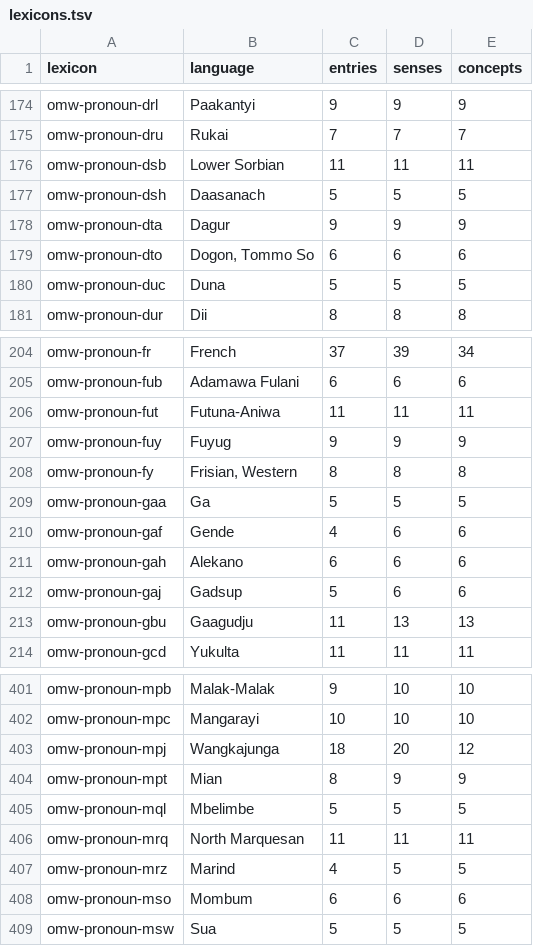
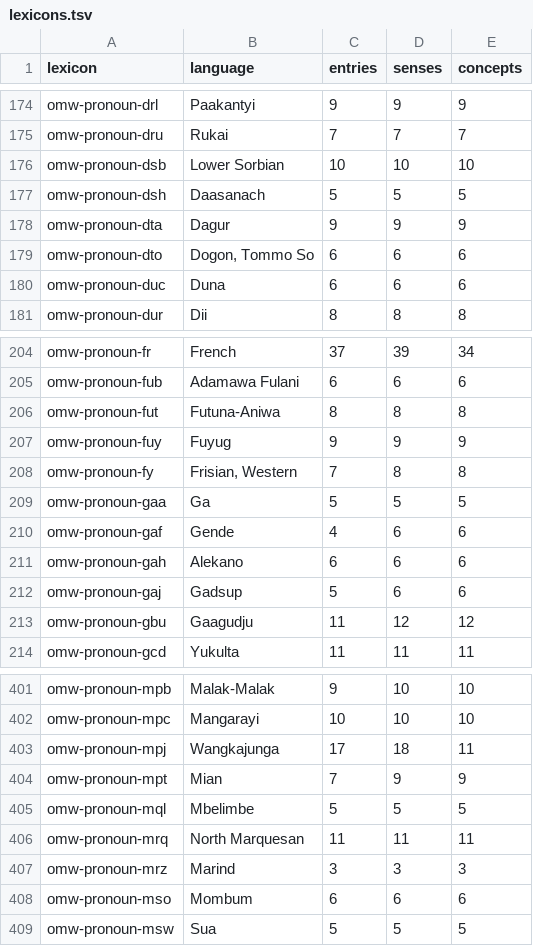
Before and after one commit to omwn/omw-pronoun, a TSV file: data/lexicons.tsv, drawn as a sheet; only a part is shown, gaps mark what is left out; the diff covers the shown part only.

```diff
--- a/data/lexicons.tsv
+++ b/data/lexicons.tsv
@@ -175,3 +175,3 @@ omw-pronoun-drl	Paakantyi	9	9	9
 omw-pronoun-dru	Rukai	7	7	7
-omw-pronoun-dsb	Lower Sorbian	11	11	11
+omw-pronoun-dsb	Lower Sorbian	10	10	10
 omw-pronoun-dsh	Daasanach	5	5	5
@@ -179,3 +179,3 @@ omw-pronoun-dta	Dagur	9	9	9
 omw-pronoun-dto	Dogon, Tommo So	6	6	6
-omw-pronoun-duc	Duna	5	5	5
+omw-pronoun-duc	Duna	6	6	6
 omw-pronoun-dur	Dii	8	8	8
@@ -205,5 +205,5 @@ omw-pronoun-fr	French	37	39	34
 omw-pronoun-fub	Adamawa Fulani 	6	6	6
-omw-pronoun-fut	Futuna-Aniwa	11	11	11
+omw-pronoun-fut	Futuna-Aniwa	8	8	8
 omw-pronoun-fuy	Fuyug	9	9	9
-omw-pronoun-fy	Frisian, Western	8	8	8
+omw-pronoun-fy	Frisian, Western	7	8	8
 omw-pronoun-gaa	Ga	5	5	5
@@ -212,3 +212,3 @@ omw-pronoun-gah	Alekano	6	6	6
 omw-pronoun-gaj	Gadsup	5	6	6
-omw-pronoun-gbu	Gaagudju	11	13	13
+omw-pronoun-gbu	Gaagudju	11	12	12
 omw-pronoun-gcd	Yukulta	11	11	11
@@ -402,7 +402,7 @@ omw-pronoun-mpb	Malak-Malak	9	10	10
 omw-pronoun-mpc	Mangarayi	10	10	10
-omw-pronoun-mpj	Wangkajunga	18	20	12
-omw-pronoun-mpt	Mian	8	9	9
+omw-pronoun-mpj	Wangkajunga	17	18	11
+omw-pronoun-mpt	Mian	7	9	9
 omw-pronoun-mql	Mbelimbe	5	5	5
 omw-pronoun-mrq	North Marquesan	11	11	11
-omw-pronoun-mrz	Marind	4	5	5
+omw-pronoun-mrz	Marind	3	3	3
 omw-pronoun-mso	Mombum	6	6	6
```
Also changed, not shown: 57 edited cells elsewhere in this file, data/concepts.tsv, data/parabank-lexemes.tsv, 2 other files.
